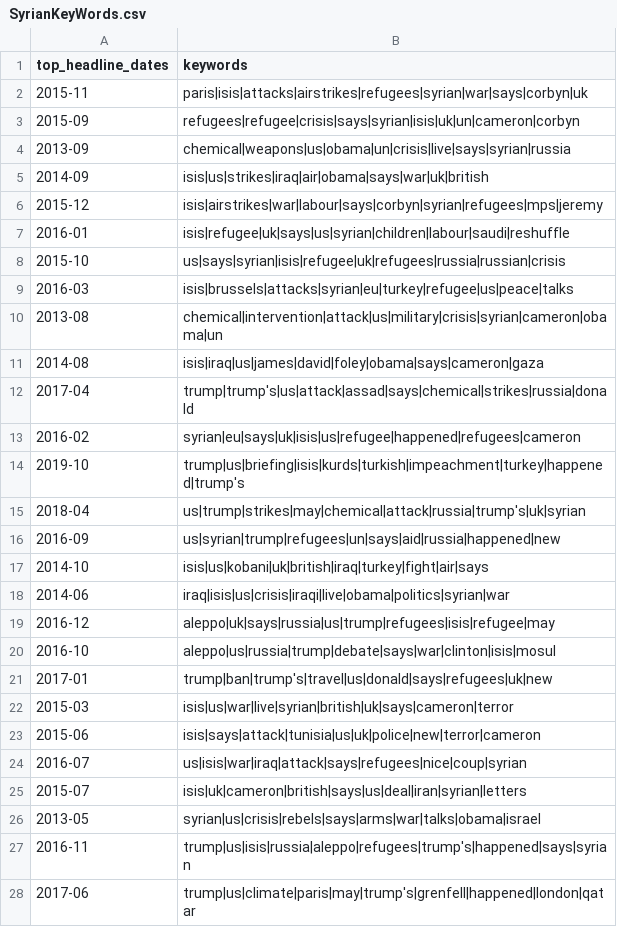
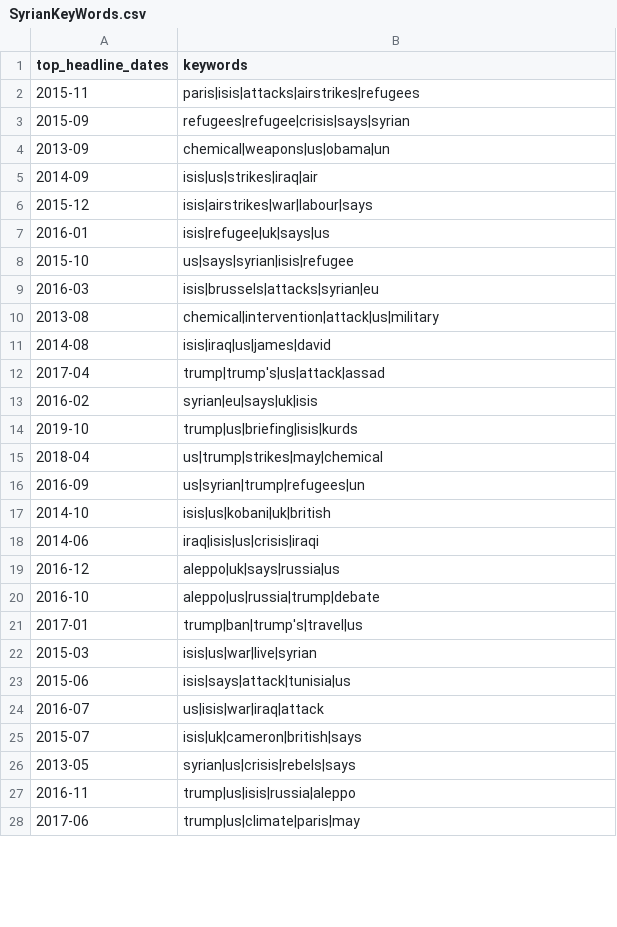
Before and after one commit to UniLuFS2020-ReplicationSeminar/Guardian-API-Project, a CSV file: Data files/SyrianKeyWords.csv, drawn as a sheet; only a part is shown; the diff covers the shown part only.

Commit message:
Formatted keywords table

```diff
--- a/Data files/SyrianKeyWords.csv
+++ b/Data files/SyrianKeyWords.csv
@@ -1,28 +1,28 @@
 top_headline_dates,keywords
-2015-11,paris|isis|attacks|airstrikes|refugees|syrian|war|says|corbyn|uk
-2015-09,refugees|refugee|crisis|says|syrian|isis|uk|un|cameron|corbyn
-2013-09,chemical|weapons|us|obama|un|crisis|live|says|syrian|russia
-2014-09,isis|us|strikes|iraq|air|obama|says|war|uk|british
-2015-12,isis|airstrikes|war|labour|says|corbyn|syrian|refugees|mps|jeremy
-2016-01,isis|refugee|uk|says|us|syrian|children|labour|saudi|reshuffle
-2015-10,us|says|syrian|isis|refugee|uk|refugees|russia|russian|crisis
-2016-03,isis|brussels|attacks|syrian|eu|turkey|refugee|us|peace|talks
-2013-08,chemical|intervention|attack|us|military|crisis|syrian|cameron|obama|un
-2014-08,isis|iraq|us|james|david|foley|obama|says|cameron|gaza
-2017-04,trump|trump's|us|attack|assad|says|chemical|strikes|russia|donald
-2016-02,syrian|eu|says|uk|isis|us|refugee|happened|refugees|cameron
-2019-10,trump|us|briefing|isis|kurds|turkish|impeachment|turkey|happened|trump's
-2018-04,us|trump|strikes|may|chemical|attack|russia|trump's|uk|syrian
-2016-09,us|syrian|trump|refugees|un|says|aid|russia|happened|new
-2014-10,isis|us|kobani|uk|british|iraq|turkey|fight|air|says
-2014-06,iraq|isis|us|crisis|iraqi|live|obama|politics|syrian|war
-2016-12,aleppo|uk|says|russia|us|trump|refugees|isis|refugee|may
-2016-10,aleppo|us|russia|trump|debate|says|war|clinton|isis|mosul
-2017-01,trump|ban|trump's|travel|us|donald|says|refugees|uk|new
-2015-03,isis|us|war|live|syrian|british|uk|says|cameron|terror
-2015-06,isis|says|attack|tunisia|us|uk|police|new|terror|cameron
-2016-07,us|isis|war|iraq|attack|says|refugees|nice|coup|syrian
-2015-07,isis|uk|cameron|british|says|us|deal|iran|syrian|letters
-2013-05,syrian|us|crisis|rebels|says|arms|war|talks|obama|israel
-2016-11,trump|us|isis|russia|aleppo|refugees|trump's|happened|says|syrian
-2017-06,trump|us|climate|paris|may|trump's|grenfell|happened|london|qatar
+2015-11,paris|isis|attacks|airstrikes|refugees
+2015-09,refugees|refugee|crisis|says|syrian
+2013-09,chemical|weapons|us|obama|un
+2014-09,isis|us|strikes|iraq|air
+2015-12,isis|airstrikes|war|labour|says
+2016-01,isis|refugee|uk|says|us
+2015-10,us|says|syrian|isis|refugee
+2016-03,isis|brussels|attacks|syrian|eu
+2013-08,chemical|intervention|attack|us|military
+2014-08,isis|iraq|us|james|david
+2017-04,trump|trump's|us|attack|assad
+2016-02,syrian|eu|says|uk|isis
+2019-10,trump|us|briefing|isis|kurds
+2018-04,us|trump|strikes|may|chemical
+2016-09,us|syrian|trump|refugees|un
+2014-10,isis|us|kobani|uk|british
+2014-06,iraq|isis|us|crisis|iraqi
+2016-12,aleppo|uk|says|russia|us
+2016-10,aleppo|us|russia|trump|debate
+2017-01,trump|ban|trump's|travel|us
+2015-03,isis|us|war|live|syrian
+2015-06,isis|says|attack|tunisia|us
+2016-07,us|isis|war|iraq|attack
+2015-07,isis|uk|cameron|british|says
+2013-05,syrian|us|crisis|rebels|says
+2016-11,trump|us|isis|russia|aleppo
+2017-06,trump|us|climate|paris|may
```
Also changed, not shown: 12 edited cells elsewhere in this file, 1 other file.
